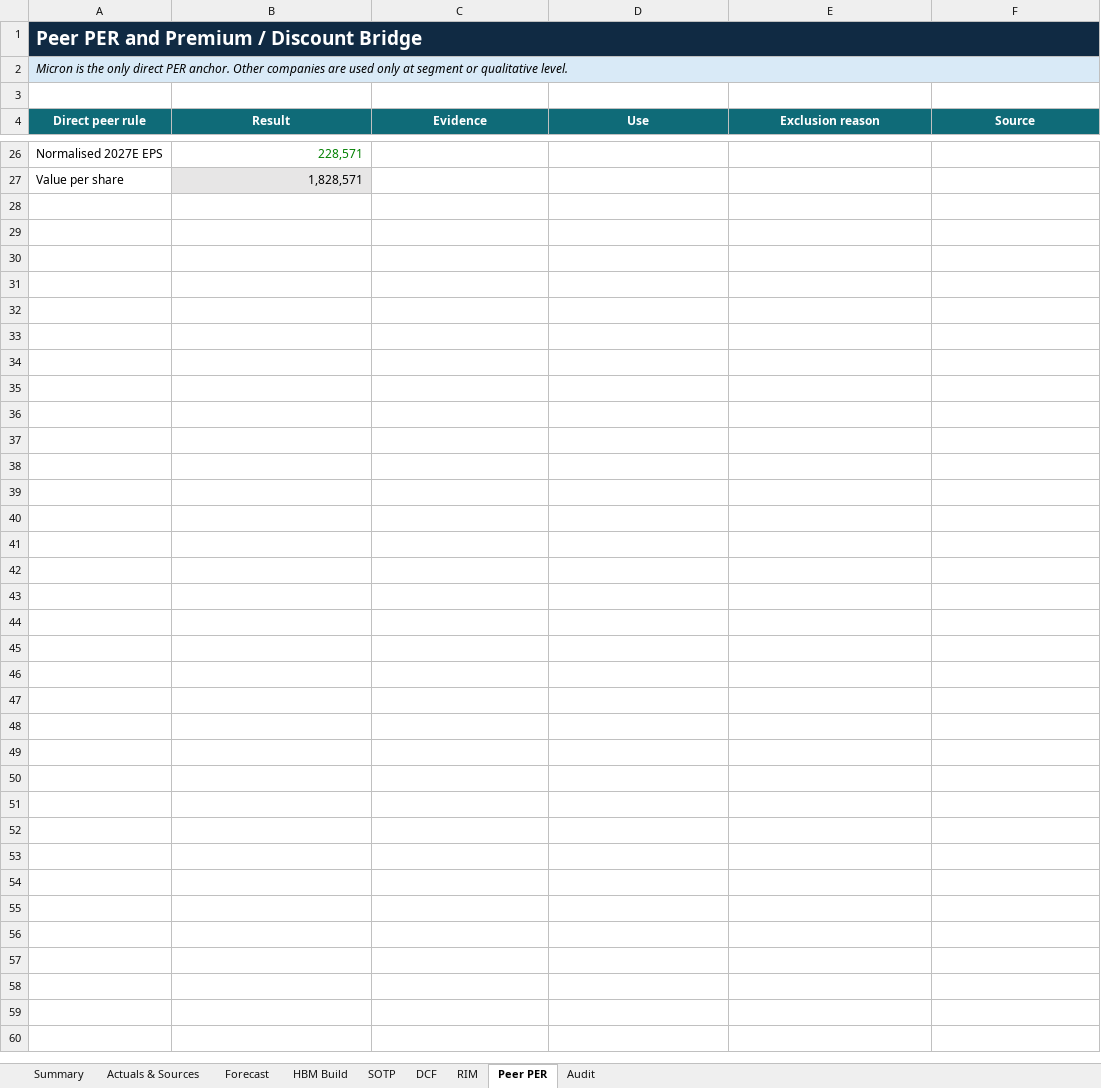
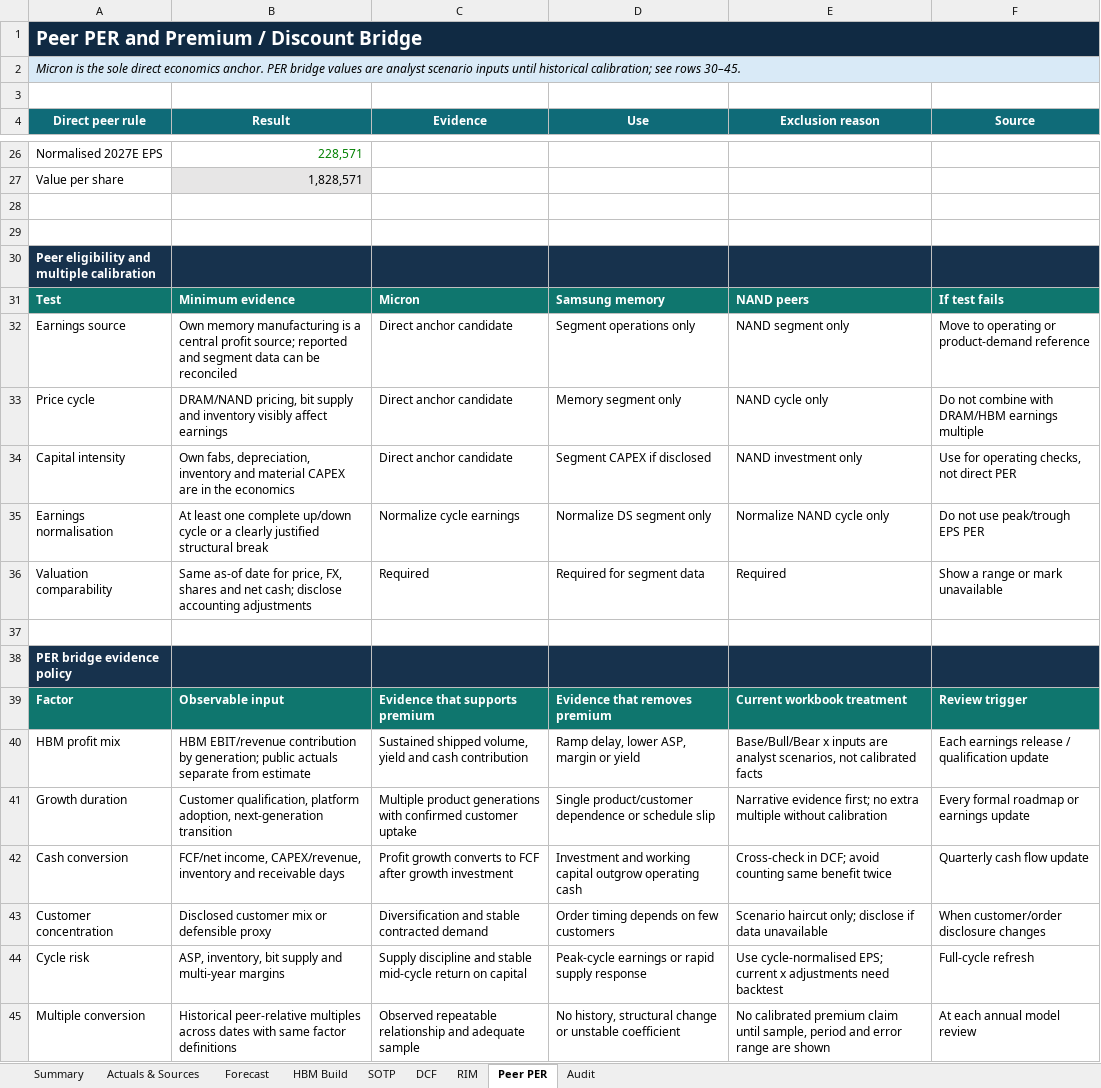
Before and after one commit to tobynn/sk-hynix-equity-research, an Excel workbook: model/SK_hynix_equity_research_final.xlsx, sheet Peer PER, drawn as a sheet; only a part is shown, gaps mark what is left out; values as stored, in another font and other column widths than the file's, no borders; the diff names each change by its address in the sheet, - before the commit and + after, or states it on an @@ line.

Commit message:
docs: deepen Hynix peer, vintage and company analysis framework

```diff
--- a/model/SK_hynix_equity_research_final.xlsx (sheet Peer PER)
+++ b/model/SK_hynix_equity_research_final.xlsx (sheet Peer PER)
-A2 (Direct peer rule): …is the only direct PER anchor. Other companies are used only at segment or qualitative level.
+A2 (Direct peer rule): …is the sole direct economics anchor. PER bridge values are analyst scenario inputs until historical calibration; see rows 30–45.
+row 28: (empty)
+row 29: (empty)
+row 30: Peer eligibility and multiple calibration
+row 31: Test | Minimum evidence | Micron | Samsung memory | NAND peers | If test fails
+row 32: Earnings source | Own memory manufacturing is a central profit source; reported and segment data can be reconciled | Direct anchor candidate | Segment operations only | NAND segment only | Move to operating or product-demand reference
+row 33: Price cycle | DRAM/NAND pricing, bit supply and inventory visibly affect earnings | Direct anchor candidate | Memory segment only | NAND cycle only | Do not combine with DRAM/HBM earnings multiple
+row 34: Capital intensity | Own fabs, depreciation, inventory and material CAPEX are in the economics | Direct anchor candidate | Segment CAPEX if disclosed | NAND investment only | Use for operating checks, not direct PER
+row 35: Earnings normalisation | At least one complete up/down cycle or a clearly justified structural break | Normalize cycle earnings | Normalize DS segment only | Normalize NAND cycle only | Do not use peak/trough EPS PER
+row 36: Valuation comparability | Same as-of date for price, FX, shares and net cash; disclose accounting adjustments | Required | Required for segment data | Required | Show a range or mark unavailable
+row 37: (empty)
+row 38: PER bridge evidence policy
+row 39: Factor | Observable input | Evidence that supports premium | Evidence that removes premium | Current workbook treatment | Review trigger
+row 40: HBM profit mix | HBM EBIT/revenue contribution by generation; public actuals separate from estimate | Sustained shipped volume, yield and cash contribution | Ramp delay, lower ASP, margin or yield | Base/Bull/Bear x inputs are analyst scenarios, not calibrated facts | Each earnings release / qualification update
+row 41: Growth duration | Customer qualification, platform adoption, next-generation transition | Multiple product generations with confirmed customer uptake | Single product/customer dependence or schedule slip | Narrative evidence first; no extra multiple without calibration | Every formal roadmap or earnings update
+row 42: Cash conversion | FCF/net income, CAPEX/revenue, inventory and receivable days | Profit growth converts to FCF after growth investment | Investment and working capital outgrow operating cash | Cross-check in DCF; avoid counting same benefit twice | Quarterly cash flow update
+row 43: Customer concentration | Disclosed customer mix or defensible proxy | Diversification and stable contracted demand | Order timing depends on few customers | Scenario haircut only; disclose if data unavailable | When customer/order disclosure changes
+row 44: Cycle risk | ASP, inventory, bit supply and multi-year margins | Supply discipline and stable mid-cycle return on capital | Peak-cycle earnings or rapid supply response | Use cycle-normalised EPS; current x adjustments need backtest | Full-cycle refresh
+row 45: Multiple conversion | Historical peer-relative multiples across dates with same factor definitions | Observed repeatable relationship and adequate sample | No history, structural change or unstable coefficient | No calibrated premium claim until sample, period and error range are shown | At each annual model review
```
Also changed, not shown: sheet Actuals & Sources, 12 other files.
